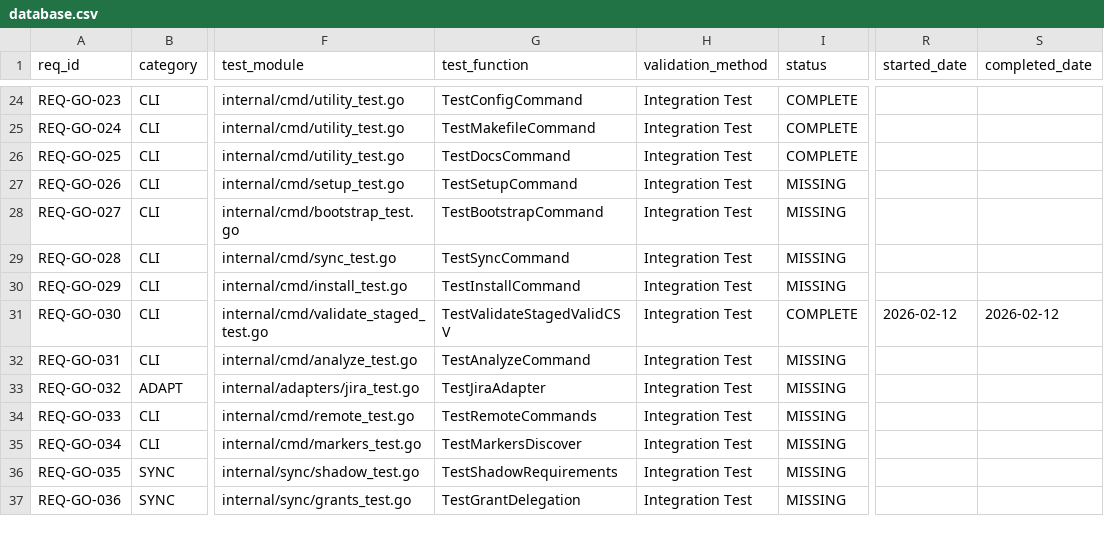
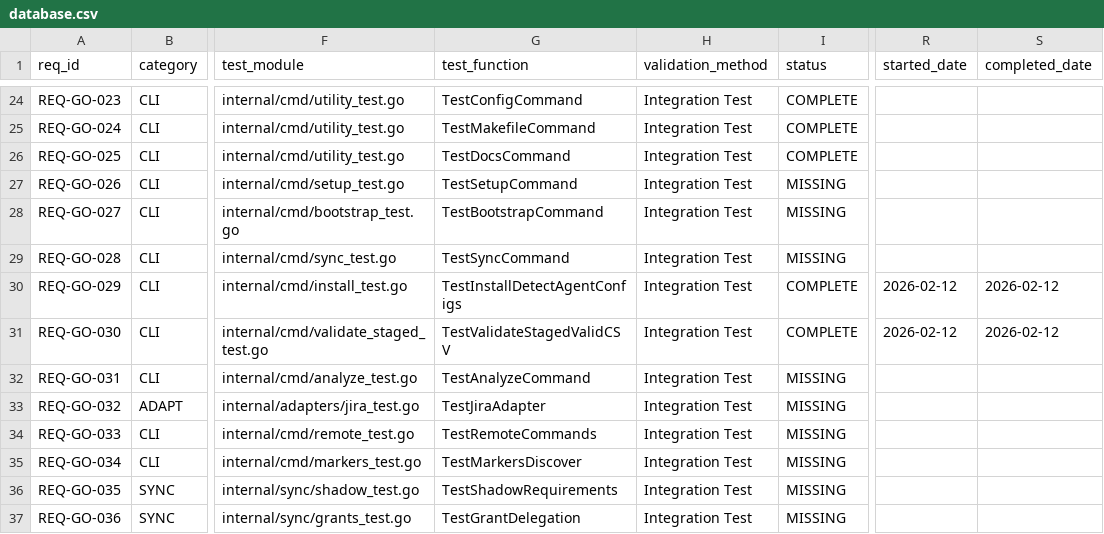
Before and after one commit to rtmx-ai/rtmx-go, a CSV file: .rtmx/database.csv, drawn as a sheet; only a part is shown, gaps mark what is left out; the diff names each change by its address in the sheet, - before the commit and + after, or states it on an @@ line.

```diff
--- a/.rtmx/database.csv
+++ b/.rtmx/database.csv
-G30 (test_function): TestInstallCommand
+G30 (test_function): TestInstallDetectAgentConfigs
-I30 (status): MISSING
+I30 (status): COMPLETE
-R30 (started_date): (empty)
+R30 (started_date): 2026-02-12
-S30 (completed_date): (empty)
+S30 (completed_date): 2026-02-12
```
Also changed, not shown: 1 other file.
